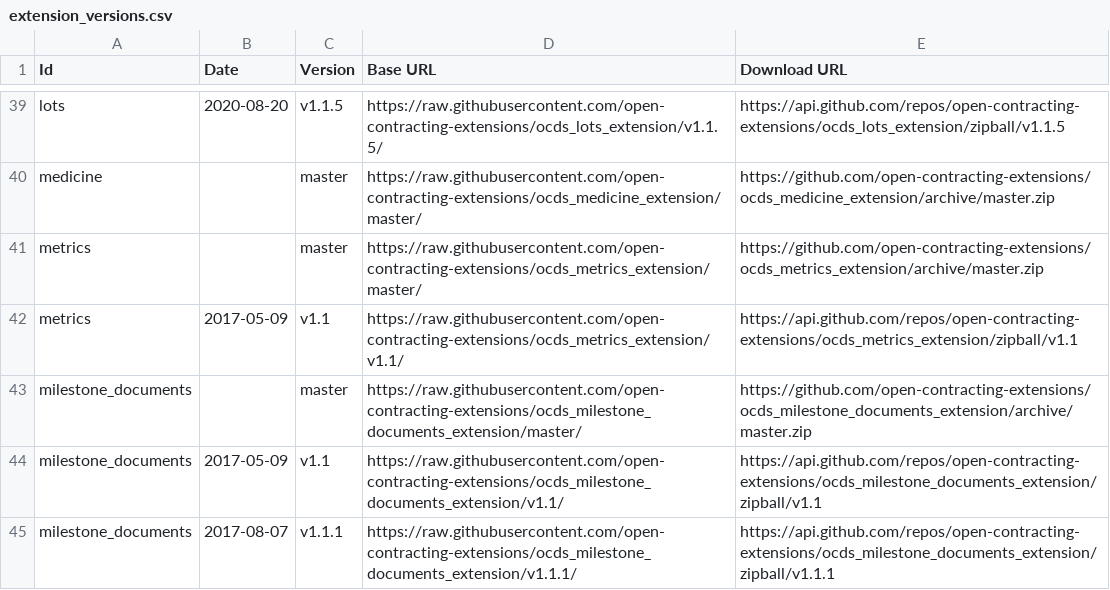
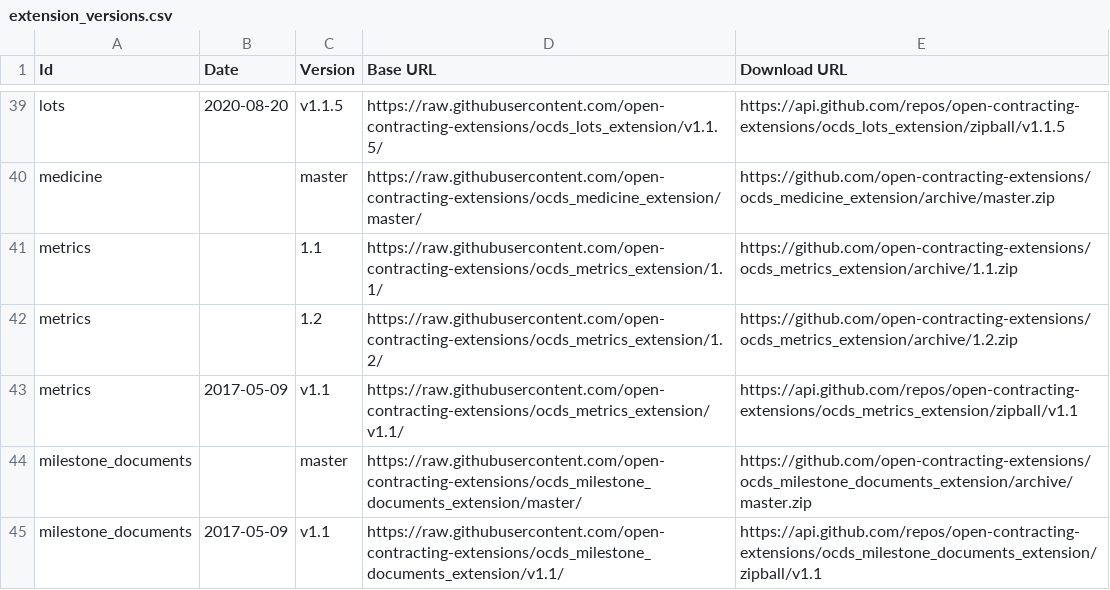
Before and after one commit to open-contracting/extension_registry, a CSV file: extension_versions.csv, drawn as a sheet; only a part is shown, gaps mark what is left out; the shorter side is filled out with more unchanged rows.

Commit message:
metrics: rename master to 1.1, add 1.2

```diff
--- a/extension_versions.csv
+++ b/extension_versions.csv
@@ -40,3 +40,4 @@ lots,2020-08-20,v1.1.5,https://raw.githubusercontent.com/open-contracting-extens
 medicine,,master,https://raw.githubusercontent.com/open-contracting-extensions/ocds_medicine_extension/master/,https://github.com/open-contracting-extensions/ocds_medicine_extension/archive/master.zip
-metrics,,master,https://raw.githubusercontent.com/open-contracting-extensions/ocds_metrics_extension/master/,https://github.com/open-contracting-extensions/ocds_metrics_extension/archive/master.zip
+metrics,,1.1,https://raw.githubusercontent.com/open-contracting-extensions/ocds_metrics_extension/1.1/,https://github.com/open-contracting-extensions/ocds_metrics_extension/archive/1.1.zip
+metrics,,1.2,https://raw.githubusercontent.com/open-contracting-extensions/ocds_metrics_extension/1.2/,https://github.com/open-contracting-extensions/ocds_metrics_extension/archive/1.2.zip
 metrics,2017-05-09,v1.1,https://raw.githubusercontent.com/open-contracting-extensions/ocds_metrics_extension/v1.1/,https://api.github.com/repos/open-contracting-extensions/ocds_metrics_extension/zipball/v1.1
```
